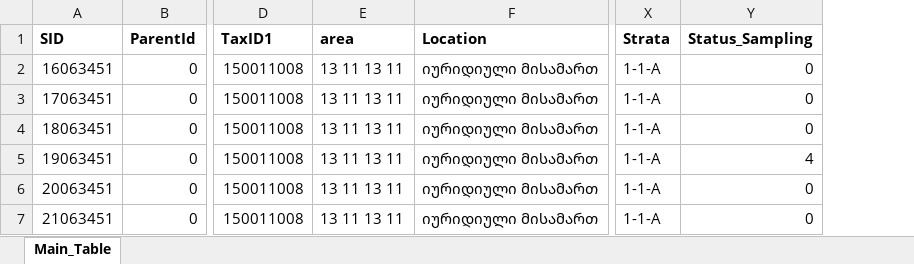
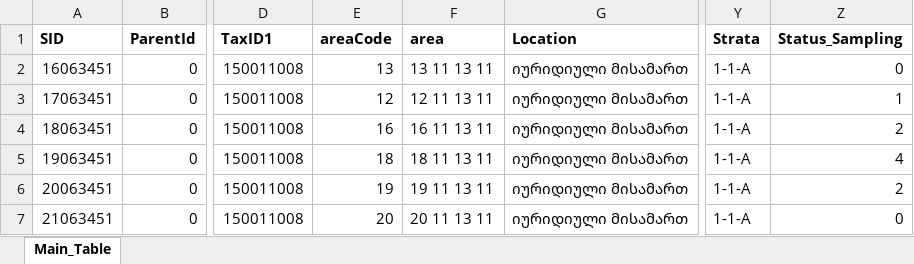
Before and after one commit to likagogishvili/Chanacvleba, an Excel workbook: server/data/mainData.xlsx, sheet Main_Table, drawn as a sheet; only a part is shown, gaps mark what is left out; values as stored, in another font and other column widths than the file's, no borders; addresses are those after the commit; the diff names each change by its address in the sheet, - before the commit and + after, or states it on an @@ line.

Commit message:
adding filter in data

```diff
--- a/server/data/mainData.xlsx (sheet Main_Table)
+++ b/server/data/mainData.xlsx (sheet Main_Table)
+column E (areaCode), rows 2-7: 13 | 12 | 16 | 18 | 19 | 20
-F3 (area): 13 11 13 11
+F3 (area): 12 11 13 11
-Z3 (Status_Sampling): 0
+Z3 (Status_Sampling): 1
-F4 (area): 13 11 13 11
+F4 (area): 16 11 13 11
-Z4 (Status_Sampling): 0
+Z4 (Status_Sampling): 2
-F5 (area): 13 11 13 11
+F5 (area): 18 11 13 11
-F6 (area): 13 11 13 11
+F6 (area): 19 11 13 11
-Z6 (Status_Sampling): 0
+Z6 (Status_Sampling): 2
-F7 (area): 13 11 13 11
+F7 (area): 20 11 13 11
```
Also changed, not shown: 5 other files.
